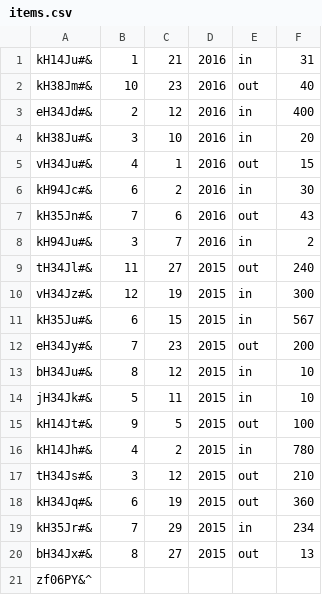
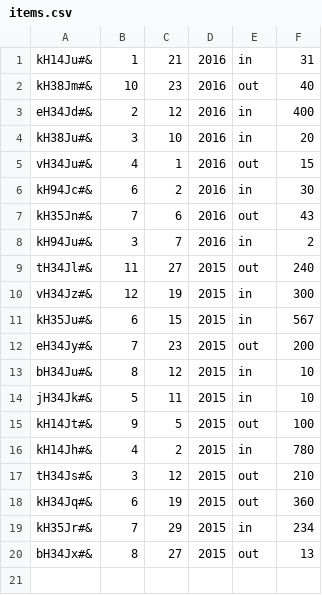
Before and after one commit to CodecoolKRK20173/erp-mvc-hania-szymon, a CSV file: model/accounting/items.csv, drawn as a sheet; the diff names each change by its address in the sheet, - before the commit and + after, or states it on an @@ line.

```diff
--- a/model/accounting/items.csv
+++ b/model/accounting/items.csv
-row 21: zf06PY&^
```
Also changed, not shown: 10 other files.
